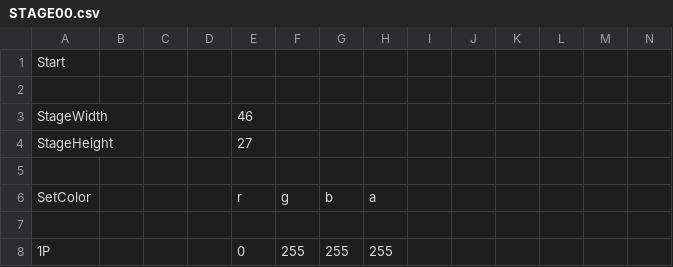
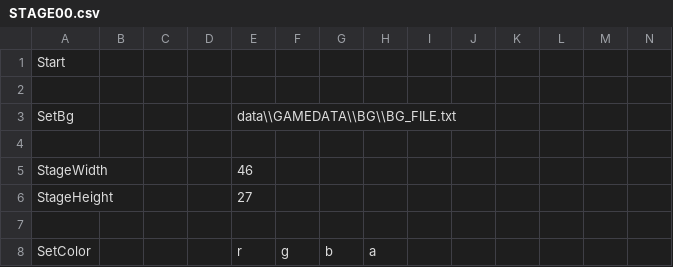
Before and after one commit to keisuke0211/cos-mos, a CSV file: data/GAMEDATA/STAGE/csv/STAGE00.csv, drawn as a sheet; only a part is shown; the shorter side is filled out with more unchanged rows; rows hold the shown columns only; the diff names each change by its address in the sheet, - before the commit and + after, or states it on an @@ line.

```diff
--- a/data/GAMEDATA/STAGE/csv/STAGE00.csv
+++ b/data/GAMEDATA/STAGE/csv/STAGE00.csv
+row 3: SetBg |  |  |  | data\\GAMEDATA\\BG\\BG_FILE.txt
+row 4: (empty)
```
Also changed, not shown: data/GAMEDATA/STAGE/csv/STAGE07.csv, 8 other files.
